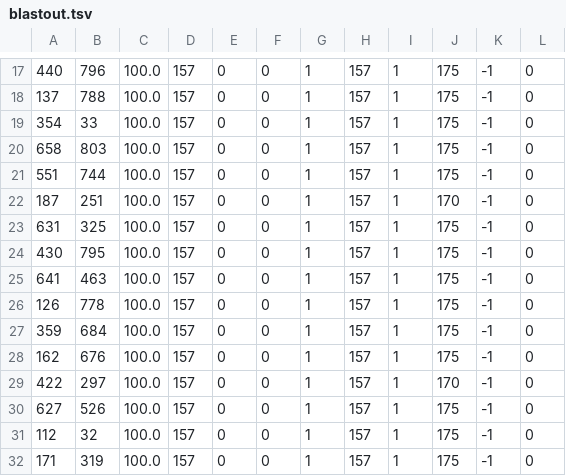
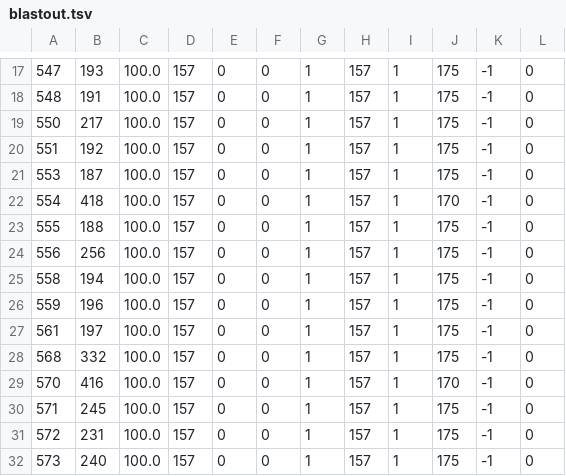
Before and after one commit to meglecz/vtamR, a TSV file: vtamR_test/out_zfzr/blastout.tsv, drawn as a sheet; only a part is shown, gaps mark what is left out; the diff covers the shown part only.

```diff
--- a/vtamR_test/out_zfzr/blastout.tsv
+++ b/vtamR_test/out_zfzr/blastout.tsv
@@ -17,16 +17,16 @@
-440	796	100.0	157	0	0	1	157	1	175	-1	0
-137	788	100.0	157	0	0	1	157	1	175	-1	0
-354	33	100.0	157	0	0	1	157	1	175	-1	0
-658	803	100.0	157	0	0	1	157	1	175	-1	0
-551	744	100.0	157	0	0	1	157	1	175	-1	0
-187	251	100.0	157	0	0	1	157	1	170	-1	0
-631	325	100.0	157	0	0	1	157	1	175	-1	0
-430	795	100.0	157	0	0	1	157	1	175	-1	0
-641	463	100.0	157	0	0	1	157	1	175	-1	0
-126	778	100.0	157	0	0	1	157	1	175	-1	0
-359	684	100.0	157	0	0	1	157	1	175	-1	0
-162	676	100.0	157	0	0	1	157	1	175	-1	0
-422	297	100.0	157	0	0	1	157	1	170	-1	0
-627	526	100.0	157	0	0	1	157	1	175	-1	0
-112	32	100.0	157	0	0	1	157	1	175	-1	0
-171	319	100.0	157	0	0	1	157	1	175	-1	0
+547	193	100.0	157	0	0	1	157	1	175	-1	0
+548	191	100.0	157	0	0	1	157	1	175	-1	0
+550	217	100.0	157	0	0	1	157	1	175	-1	0
+551	192	100.0	157	0	0	1	157	1	175	-1	0
+553	187	100.0	157	0	0	1	157	1	175	-1	0
+554	418	100.0	157	0	0	1	157	1	170	-1	0
+555	188	100.0	157	0	0	1	157	1	175	-1	0
+556	256	100.0	157	0	0	1	157	1	175	-1	0
+558	194	100.0	157	0	0	1	157	1	175	-1	0
+559	196	100.0	157	0	0	1	157	1	175	-1	0
+561	197	100.0	157	0	0	1	157	1	175	-1	0
+568	332	100.0	157	0	0	1	157	1	175	-1	0
+570	416	100.0	157	0	0	1	157	1	170	-1	0
+571	245	100.0	157	0	0	1	157	1	175	-1	0
+572	231	100.0	157	0	0	1	157	1	175	-1	0
+573	240	100.0	157	0	0	1	157	1	175	-1	0
```
Also changed, not shown: 72 edited cells elsewhere in this file, 8 other files.
